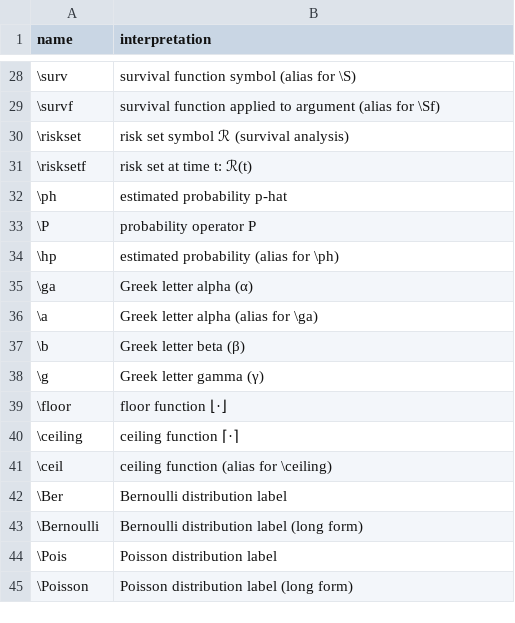
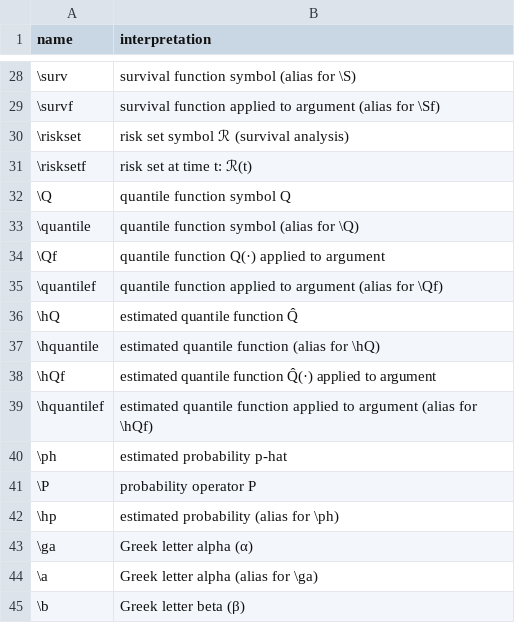
Before and after one commit to d-morrison/macros, a TSV file: interpretations.tsv, drawn as a sheet; only a part is shown, gaps mark what is left out; the shorter side is filled out with more unchanged rows; the diff names each change by its address in the sheet, - before the commit and + after, or states it on an @@ line.

```diff
--- a/interpretations.tsv
+++ b/interpretations.tsv
+row 32: \Q | quantile function symbol Q
+row 33: \quantile | quantile function symbol (alias for \Q)
+row 34: \Qf | quantile function Q(·) applied to argument
+row 35: \quantilef | quantile function applied to argument (alias for \Qf)
+row 36: \hQ | estimated quantile function Q̂
+row 37: \hquantile | estimated quantile function (alias for \hQ)
+row 38: \hQf | estimated quantile function Q̂(·) applied to argument
+row 39: \hquantilef | estimated quantile function applied to argument (alias for \hQf)
```
Also changed, not shown: 1 other file.
